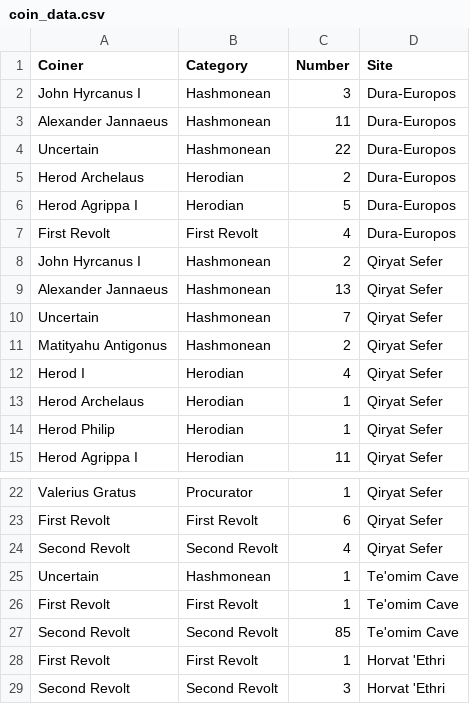
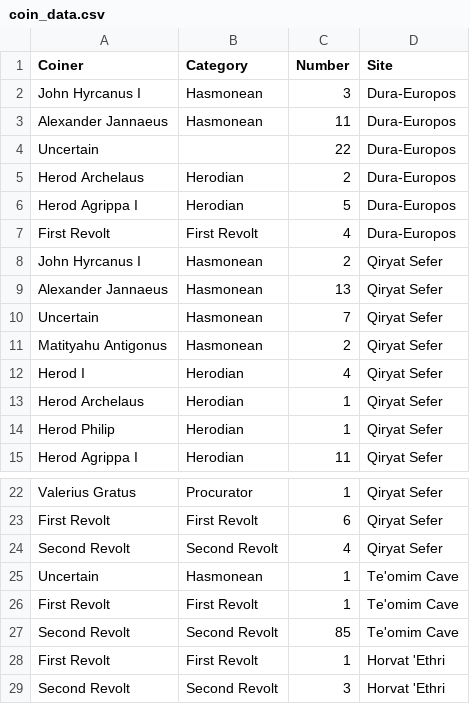
Before and after one commit to hwetsman/map_coins, a CSV file: coin_data.csv, drawn as a sheet; only a part is shown, gaps mark what is left out.

Commit message:
Data: correct spelling of Hasmonean

```diff
--- a/coin_data.csv
+++ b/coin_data.csv
@@ -1,5 +1,5 @@
 Coiner,Category, Number, Site
-John Hyrcanus I,Hashmonean,3,Dura-Europos
-Alexander Jannaeus,Hashmonean,11,Dura-Europos
-Uncertain,Hashmonean,22, Dura-Europos
+John Hyrcanus I,Hasmonean,3,Dura-Europos
+Alexander Jannaeus,Hasmonean,11,Dura-Europos
+Uncertain,,22, Dura-Europos
 Herod Archelaus, Herodian, 2, Dura-Europos
@@ -7,6 +7,6 @@ Herod Agrippa I, Herodian, 5, Dura-Europos
 First Revolt, First Revolt,4, Dura-Europos
-John Hyrcanus I,Hashmonean,2,Qiryat Sefer
-Alexander Jannaeus,Hashmonean,13,Qiryat Sefer
-Uncertain, Hashmonean,7,Qiryat Sefer
-Matityahu Antigonus, Hashmonean,2,Qiryat Sefer
+John Hyrcanus I,Hasmonean,2,Qiryat Sefer
+Alexander Jannaeus,Hasmonean,13,Qiryat Sefer
+Uncertain, Hasmonean,7,Qiryat Sefer
+Matityahu Antigonus, Hasmonean,2,Qiryat Sefer
 Herod I, Herodian,4,Qiryat Sefer
@@ -24,3 +24,3 @@ First Revolt,First Revolt,6,Qiryat Sefer
 Second Revolt, Second Revolt, 4, Qiryat Sefer
-Uncertain,Hashmonean,1,Te'omim Cave
+Uncertain,Hasmonean,1,Te'omim Cave
 First Revolt, First Revolt,1,Te'omim Cave
```
